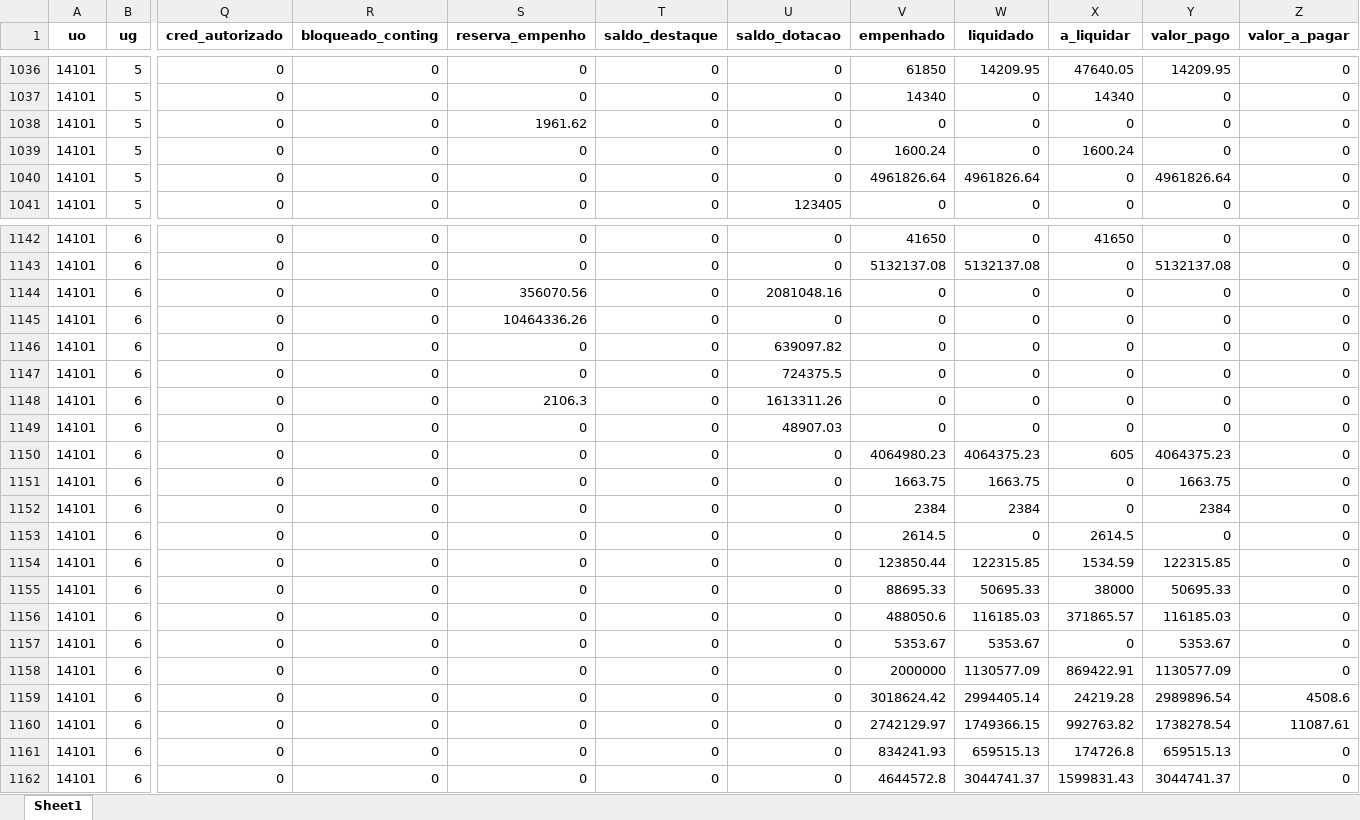
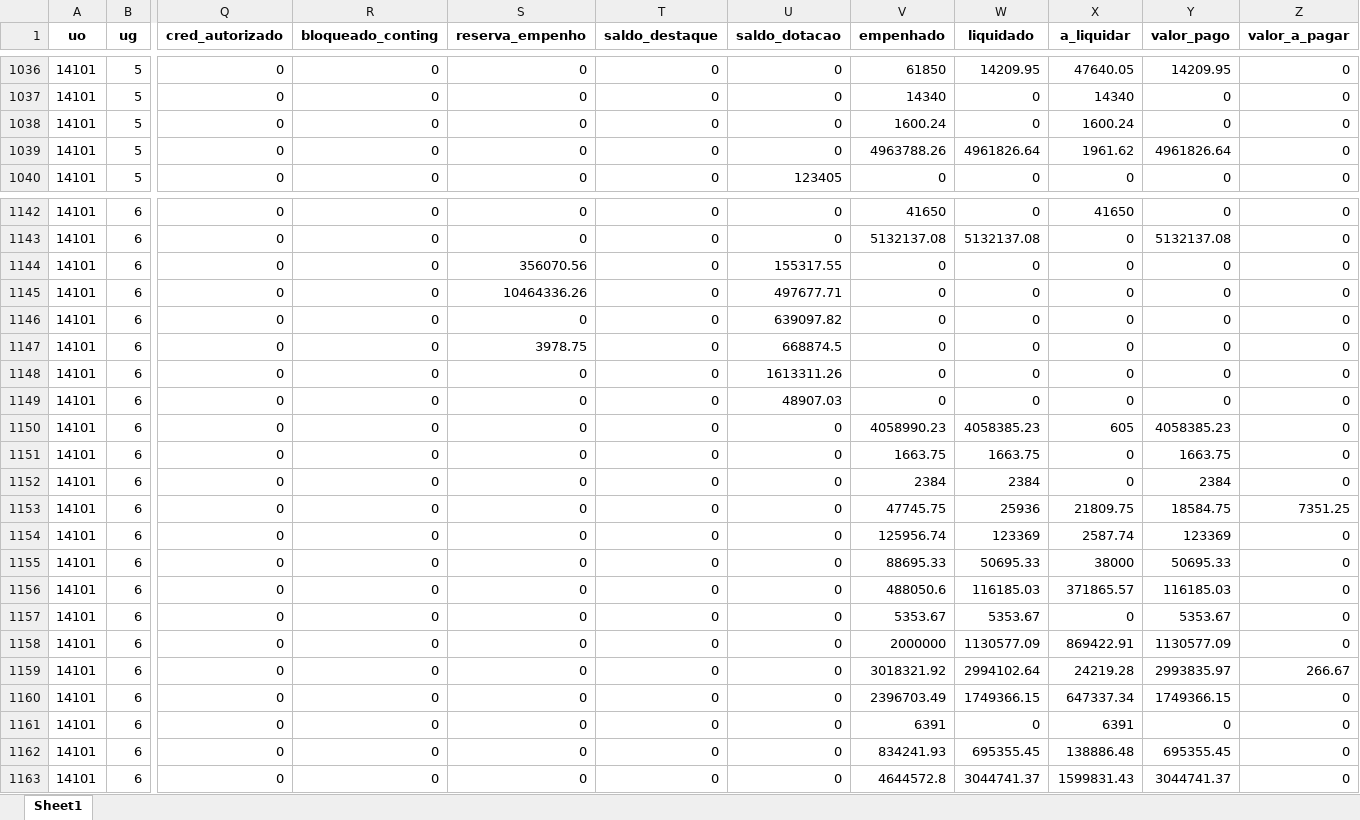
Before and after one commit to CleberSGuedes/nger, an Excel workbook: fip613_limped.xlsx, sheet Sheet1, drawn as a sheet; only a part is shown, gaps mark what is left out; values as stored, in another font and other column widths than the file's, no borders; removed rows and columns are numbered as before the commit, all else as after; rows hold the shown columns only; the diff covers the shown part only; the diff names each change by its address in the sheet, - before the commit and + after, or states it on an @@ line.

```diff
--- a/fip613_limped.xlsx (sheet Sheet1)
+++ b/fip613_limped.xlsx (sheet Sheet1)
-row 1038: 14101 | 5 | 0 | 0 | 1961.62 | 0 | 0 | 0 | 0 | 0 | 0 | 0
-V1039 (empenhado): 4961826.64
+V1039 (empenhado): 4963788.26
-X1039 (a_liquidar): 0
+X1039 (a_liquidar): 1961.62
-U1144 (saldo_dotacao): 2081048.16
+U1144 (saldo_dotacao): 155317.55
-U1145 (saldo_dotacao): 0
+U1145 (saldo_dotacao): 497677.71
-S1147 (reserva_empenho): 0
+S1147 (reserva_empenho): 3978.75
-U1147 (saldo_dotacao): 724375.5
+U1147 (saldo_dotacao): 668874.5
-S1148 (reserva_empenho): 2106.3
+S1148 (reserva_empenho): 0
-V1150 (empenhado): 4064980.23
+V1150 (empenhado): 4058990.23
-W1150 (liquidado): 4064375.23
+W1150 (liquidado): 4058385.23
-Y1150 (valor_pago): 4064375.23
+Y1150 (valor_pago): 4058385.23
-V1153 (empenhado): 2614.5
+V1153 (empenhado): 47745.75
-W1153 (liquidado): 0
+W1153 (liquidado): 25936
-X1153 (a_liquidar): 2614.5
+X1153 (a_liquidar): 21809.75
-Y1153 (valor_pago): 0
+Y1153 (valor_pago): 18584.75
-Z1153 (valor_a_pagar): 0
+Z1153 (valor_a_pagar): 7351.25
-V1154 (empenhado): 123850.44
+V1154 (empenhado): 125956.74
-W1154 (liquidado): 122315.85
+W1154 (liquidado): 123369
-X1154 (a_liquidar): 1534.59
+X1154 (a_liquidar): 2587.74
-Y1154 (valor_pago): 122315.85
+Y1154 (valor_pago): 123369
-V1159 (empenhado): 3018624.42
+V1159 (empenhado): 3018321.92
-W1159 (liquidado): 2994405.14
+W1159 (liquidado): 2994102.64
-Y1159 (valor_pago): 2989896.54
+Y1159 (valor_pago): 2993835.97
-Z1159 (valor_a_pagar): 4508.6
+Z1159 (valor_a_pagar): 266.67
-V1160 (empenhado): 2742129.97
+V1160 (empenhado): 2396703.49
-X1160 (a_liquidar): 992763.82
+X1160 (a_liquidar): 647337.34
-Y1160 (valor_pago): 1738278.54
+Y1160 (valor_pago): 1749366.15
-Z1160 (valor_a_pagar): 11087.61
+Z1160 (valor_a_pagar): 0
+row 1161: 14101 | 6 | 0 | 0 | 0 | 0 | 0 | 6391 | 0 | 6391 | 0 | 0
-W1162 (liquidado): 659515.13
+W1162 (liquidado): 695355.45
-X1162 (a_liquidar): 174726.8
+X1162 (a_liquidar): 138886.48
-Y1162 (valor_pago): 659515.13
+Y1162 (valor_pago): 695355.45
```
Also changed, not shown: 3 added rows, 2 removed rows and 149 edited cells elsewhere in this sheet, 8 other files.
